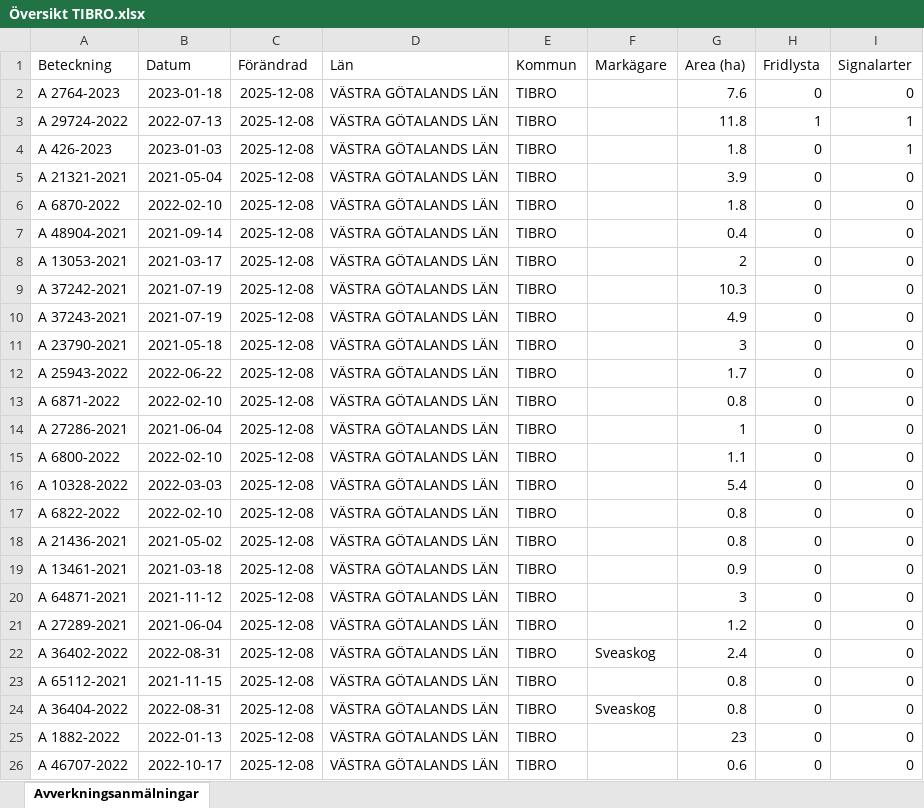
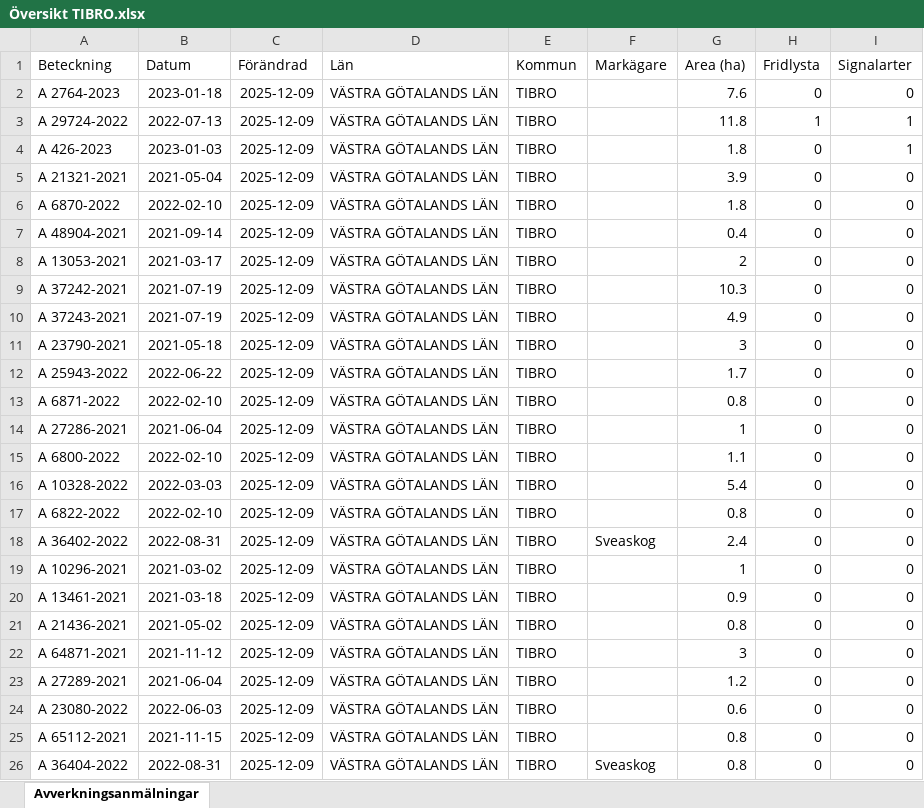
Before and after one commit to klasma/Logging_1472, an Excel workbook: Översikt TIBRO.xlsx, sheet Avverkningsanmälningar, drawn as a sheet; only a part is shown; values as stored, in another font and other column widths than the file's, no borders; the diff covers the shown part only; the diff names each change by its address in the sheet, - before the commit and + after, or states it on an @@ line.

```diff
--- a/Översikt TIBRO.xlsx (sheet Avverkningsanmälningar)
+++ b/Översikt TIBRO.xlsx (sheet Avverkningsanmälningar)
-C2:C26 (Förändrad): 2025-12-08
+C2:C26 (Förändrad): 2025-12-09
-A18 (Beteckning): A 21436-2021
+A18 (Beteckning): A 36402-2022
-B18 (Datum): 2021-05-02
+B18 (Datum): 2022-08-31
-F18 (Markägare): (empty)
+F18 (Markägare): Sveaskog
-G18 (Area (ha)): 0.8
+G18 (Area (ha)): 2.4
-A19 (Beteckning): A 13461-2021
+A19 (Beteckning): A 10296-2021
-B19 (Datum): 2021-03-18
+B19 (Datum): 2021-03-02
-G19 (Area (ha)): 0.9
+G19 (Area (ha)): 1
-A20 (Beteckning): A 64871-2021
+A20 (Beteckning): A 13461-2021
-B20 (Datum): 2021-11-12
+B20 (Datum): 2021-03-18
-G20 (Area (ha)): 3
+G20 (Area (ha)): 0.9
-A21 (Beteckning): A 27289-2021
+A21 (Beteckning): A 21436-2021
-B21 (Datum): 2021-06-04
+B21 (Datum): 2021-05-02
-G21 (Area (ha)): 1.2
+G21 (Area (ha)): 0.8
-A22 (Beteckning): A 36402-2022
+A22 (Beteckning): A 64871-2021
-B22 (Datum): 2022-08-31
+B22 (Datum): 2021-11-12
-F22 (Markägare): Sveaskog
+F22 (Markägare): (empty)
-G22 (Area (ha)): 2.4
+G22 (Area (ha)): 3
-A23 (Beteckning): A 65112-2021
+A23 (Beteckning): A 27289-2021
-B23 (Datum): 2021-11-15
+B23 (Datum): 2021-06-04
-G23 (Area (ha)): 0.8
+G23 (Area (ha)): 1.2
-A24 (Beteckning): A 36404-2022
+A24 (Beteckning): A 23080-2022
-B24 (Datum): 2022-08-31
+B24 (Datum): 2022-06-03
-F24 (Markägare): Sveaskog
+F24 (Markägare): (empty)
-G24 (Area (ha)): 0.8
+G24 (Area (ha)): 0.6
-A25 (Beteckning): A 1882-2022
+A25 (Beteckning): A 65112-2021
-B25 (Datum): 2022-01-13
+B25 (Datum): 2021-11-15
-G25 (Area (ha)): 23
+G25 (Area (ha)): 0.8
-A26 (Beteckning): A 46707-2022
+A26 (Beteckning): A 36404-2022
-B26 (Datum): 2022-10-17
+B26 (Datum): 2022-08-31
-F26 (Markägare): (empty)
+F26 (Markägare): Sveaskog
-G26 (Area (ha)): 0.6
+G26 (Area (ha)): 0.8
```
Also changed, not shown: 526 edited cells elsewhere in this sheet, artfynd/A 2764-2023 artfynd.xlsx, artfynd/A 29724-2022 artfynd.xlsx, 14 other files.
